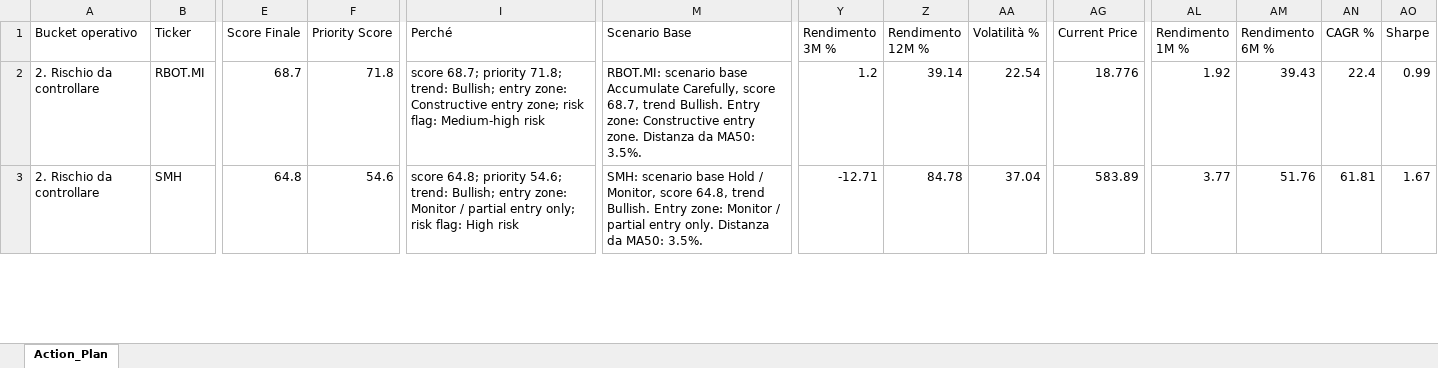
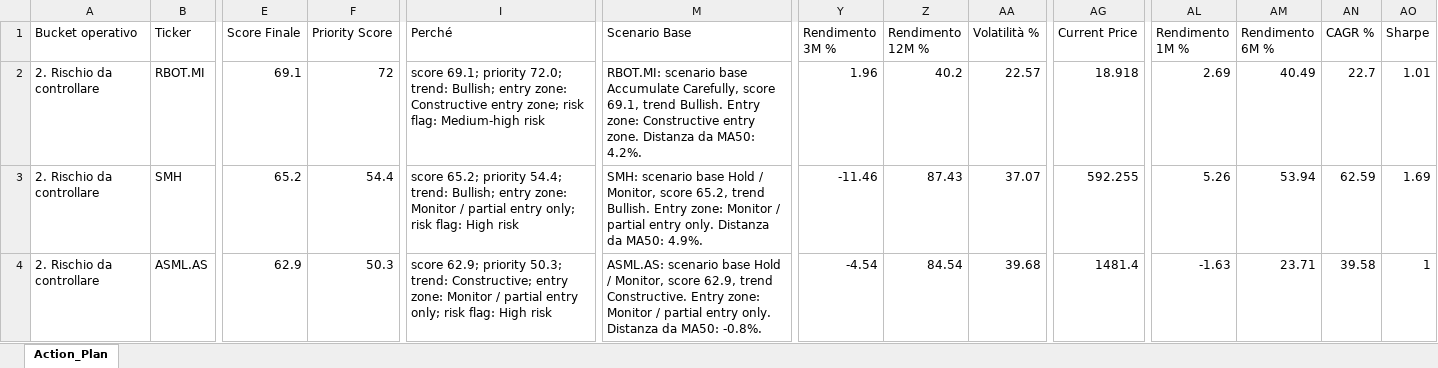
Before and after one commit to mirkomazzacuva/etf-intelligence-agent, an Excel workbook: AlphaForge_Action_Plan.xlsx, sheet Action_Plan, drawn as a sheet; only a part is shown, gaps mark what is left out; values as stored, in another font and other column widths than the file's, no borders; rows hold the shown columns only; the diff covers the shown part only; the diff names each change by its address in the sheet, - before the commit and + after, or states it on an @@ line.

```diff
--- a/AlphaForge_Action_Plan.xlsx (sheet Action_Plan)
+++ b/AlphaForge_Action_Plan.xlsx (sheet Action_Plan)
-E2 (Score Finale): 68.7
+E2 (Score Finale): 69.1
-F2 (Priority Score): 71.8
+F2 (Priority Score): 72
-I2 (Perché): score 68.7; priority 71.8; trend: Bullish;…
+I2 (Perché): score 69.1; priority 72.0; trend: Bullish;…
-M2 (Scenario Base): …Carefully, score 68.7, trend Bullish. Entry zone: Constructive entry zone. Distanza da MA50: 3.5%.
+M2 (Scenario Base): …Carefully, score 69.1, trend Bullish. Entry zone: Constructive entry zone. Distanza da MA50: 4.2%.
-Y2 (Rendimento 3M %): 1.2
+Y2 (Rendimento 3M %): 1.96
-Z2 (Rendimento 12M %): 39.14
+Z2 (Rendimento 12M %): 40.2
-AA2 (Volatilità %): 22.54
+AA2 (Volatilità %): 22.57
-AG2 (Current Price): 18.776
+AG2 (Current Price): 18.918
-AL2 (Rendimento 1M %): 1.92
+AL2 (Rendimento 1M %): 2.69
-AM2 (Rendimento 6M %): 39.43
+AM2 (Rendimento 6M %): 40.49
-AN2 (CAGR %): 22.4
+AN2 (CAGR %): 22.7
-AO2 (Sharpe): 0.99
+AO2 (Sharpe): 1.01
-E3 (Score Finale): 64.8
+E3 (Score Finale): 65.2
-F3 (Priority Score): 54.6
+F3 (Priority Score): 54.4
-I3 (Perché): score 64.8; priority 54.6; trend: Bullish;…
+I3 (Perché): score 65.2; priority 54.4; trend: Bullish;…
-M3 (Scenario Base): …Monitor, score 64.8, trend Bullish. Entry zone: Monitor / partial entry only. Distanza da MA50: 3.5%.
+M3 (Scenario Base): …Monitor, score 65.2, trend Bullish. Entry zone: Monitor / partial entry only. Distanza da MA50: 4.9%.
-Y3 (Rendimento 3M %): -12.71
+Y3 (Rendimento 3M %): -11.46
-Z3 (Rendimento 12M %): 84.78
+Z3 (Rendimento 12M %): 87.43
-AA3 (Volatilità %): 37.04
+AA3 (Volatilità %): 37.07
-AG3 (Current Price): 583.89
+AG3 (Current Price): 592.255
-AL3 (Rendimento 1M %): 3.77
+AL3 (Rendimento 1M %): 5.26
-AM3 (Rendimento 6M %): 51.76
+AM3 (Rendimento 6M %): 53.94
-AN3 (CAGR %): 61.81
+AN3 (CAGR %): 62.59
-AO3 (Sharpe): 1.67
+AO3 (Sharpe): 1.69
+row 4: 2. Rischio da controllare | ASML.AS | 62.9 | 50.3 | score 62.9; priority 50.3; trend: Constructive; entry zone: Monitor / partial entry only; risk flag: High risk | ASML.AS: scenario base Hold / Monitor, score 62.9, trend Constructive. Entry zone: Monitor / partial entry only. Distanza da MA50: -0.8%. | -4.54 | 84.54 | 39.68 | 1481.4 | -1.63 | 23.71 | 39.58 | 1
```
Also changed, not shown: 2 added rows, 3 removed rows and 341 edited cells elsewhere in this sheet, AlphaForge_Fund_Price_History.xlsx, AlphaForge_Insights.xlsx, 25 other files.
